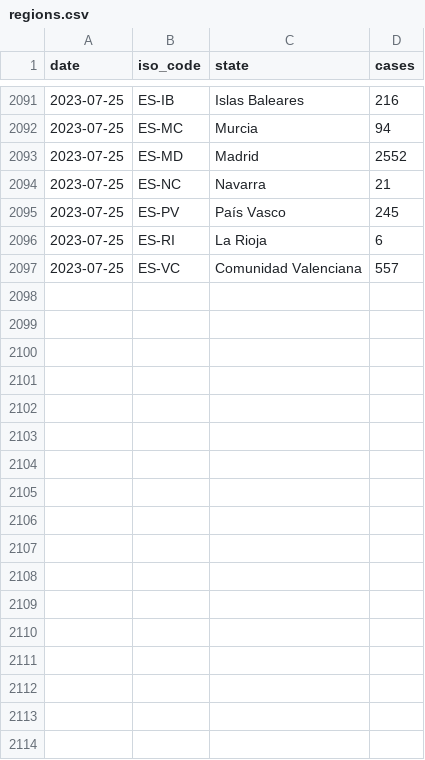
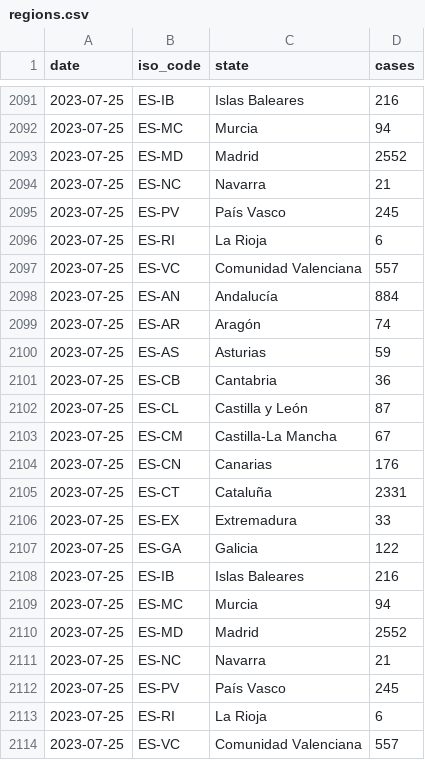
Before and after one commit to svavassori/monkeypox-spain, a CSV file: data/regions.csv, drawn as a sheet; only a part is shown, gaps mark what is left out.

```diff
--- a/data/regions.csv
+++ b/data/regions.csv
@@ -2097 +2097,18 @@ date,iso_code,state,cases
 2023-07-25,ES-VC,Comunidad Valenciana,557
+2023-07-25,ES-AN,Andalucía,884
+2023-07-25,ES-AR,Aragón,74
+2023-07-25,ES-AS,Asturias,59
+2023-07-25,ES-CB,Cantabria,36
+2023-07-25,ES-CL,Castilla y León,87
+2023-07-25,ES-CM,Castilla-La Mancha,67
+2023-07-25,ES-CN,Canarias,176
+2023-07-25,ES-CT,Cataluña,2331
+2023-07-25,ES-EX,Extremadura,33
+2023-07-25,ES-GA,Galicia,122
+2023-07-25,ES-IB,Islas Baleares,216
+2023-07-25,ES-MC,Murcia,94
+2023-07-25,ES-MD,Madrid,2552
+2023-07-25,ES-NC,Navarra,21
+2023-07-25,ES-PV,País Vasco,245
+2023-07-25,ES-RI,La Rioja,6
+2023-07-25,ES-VC,Comunidad Valenciana,557
```
Also changed, not shown: data/spain.csv, 2 other files.
